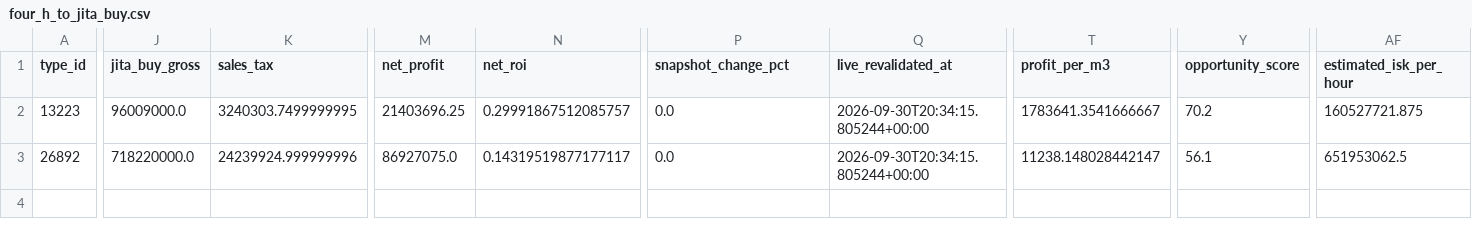
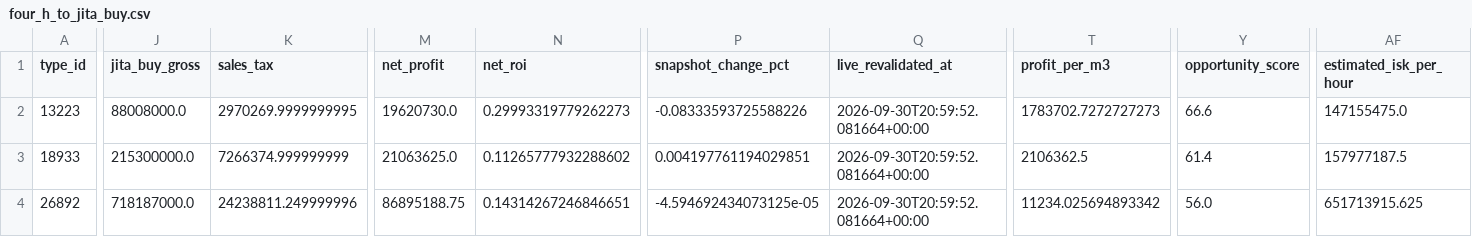
Before and after one commit to samson8964/chatgpt-eve, a CSV file: results/latest/four_h_to_jita_buy.csv, drawn as a sheet; only a part is shown, gaps mark what is left out; addresses are those after the commit; rows hold the shown columns only; the diff covers the shown part only; the diff names each change by its address in the sheet, - before the commit and + after, or states it on an @@ line.

```diff
--- a/results/latest/four_h_to_jita_buy.csv
+++ b/results/latest/four_h_to_jita_buy.csv
-J2 (jita_buy_gross): 96009000.0
+J2 (jita_buy_gross): 88008000.0
-K2 (sales_tax): 3240303.7499999995
+K2 (sales_tax): 2970269.9999999995
-M2 (net_profit): 21403696.25
+M2 (net_profit): 19620730.0
-N2 (net_roi): 0.29991867512085757
+N2 (net_roi): 0.29993319779262273
-P2 (snapshot_change_pct): 0.0
+P2 (snapshot_change_pct): -0.08333593725588226
-Q2 (live_revalidated_at): 2026-09-30T20:34:15.805244+00:00
+Q2 (live_revalidated_at): 2026-09-30T20:59:52.081664+00:00
-T2 (profit_per_m3): 1783641.3541666667
+T2 (profit_per_m3): 1783702.7272727273
-Y2 (opportunity_score): 70.2
+Y2 (opportunity_score): 66.6
-AF2 (estimated_isk_per_hour): 160527721.875
+AF2 (estimated_isk_per_hour): 147155475.0
+row 3: 18933 | 215300000.0 | 7266374.999999999 | 21063625.0 | 0.11265777932288602 | 0.004197761194029851 | 2026-09-30T20:59:52.081664+00:00 | 2106362.5 | 61.4 | 157977187.5
-J4 (jita_buy_gross): 718220000.0
+J4 (jita_buy_gross): 718187000.0
-K4 (sales_tax): 24239924.999999996
+K4 (sales_tax): 24238811.249999996
-M4 (net_profit): 86927075.0
+M4 (net_profit): 86895188.75
-N4 (net_roi): 0.14319519877177117
+N4 (net_roi): 0.14314267246846651
-P4 (snapshot_change_pct): 0.0
+P4 (snapshot_change_pct): -4.594692434073125e-05
-Q4 (live_revalidated_at): 2026-09-30T20:34:15.805244+00:00
+Q4 (live_revalidated_at): 2026-09-30T20:59:52.081664+00:00
-T4 (profit_per_m3): 11238.148028442147
+T4 (profit_per_m3): 11234.025694893342
-Y4 (opportunity_score): 56.1
+Y4 (opportunity_score): 56.0
-AF4 (estimated_isk_per_hour): 651953062.5
+AF4 (estimated_isk_per_hour): 651713915.625
```
Also changed, not shown: 9 edited cells elsewhere in this file, results/latest/all_executable_scored.csv, results/latest/cj_to_jita_buy.csv, 27 other files.
